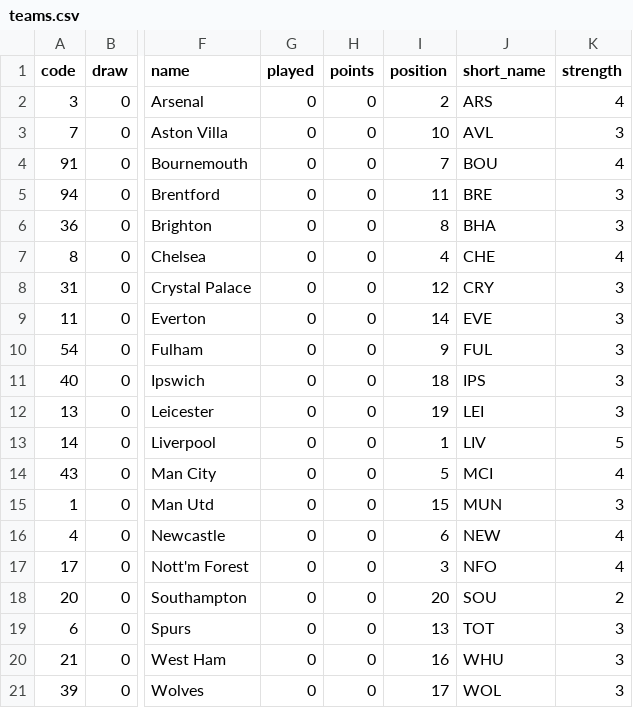
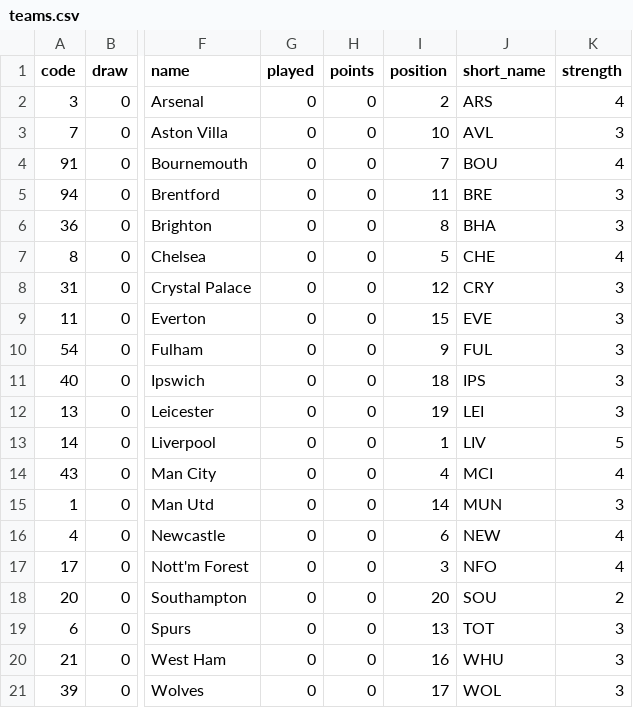
Before and after one commit to Theran500/fpl-data-automation, a CSV file: teams.csv, drawn as a sheet; only a part is shown, gaps mark what is left out; the diff names each change by its address in the sheet, - before the commit and + after, or states it on an @@ line.

```diff
--- a/teams.csv
+++ b/teams.csv
-I7 (position): 4
+I7 (position): 5
-I9 (position): 14
+I9 (position): 15
-I14 (position): 5
+I14 (position): 4
-I15 (position): 15
+I15 (position): 14
```
Also changed, not shown: events.csv, players.csv.
